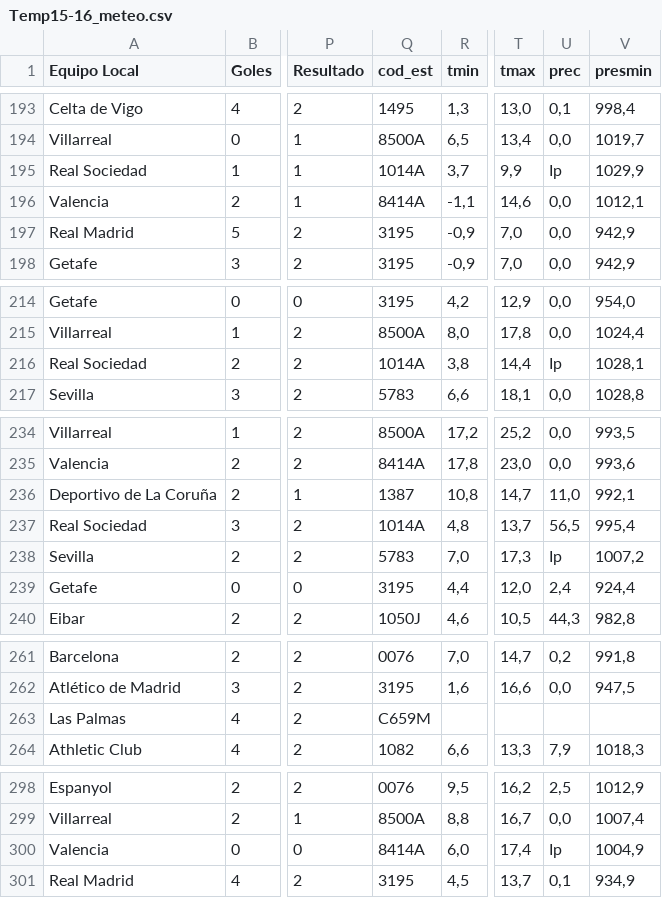
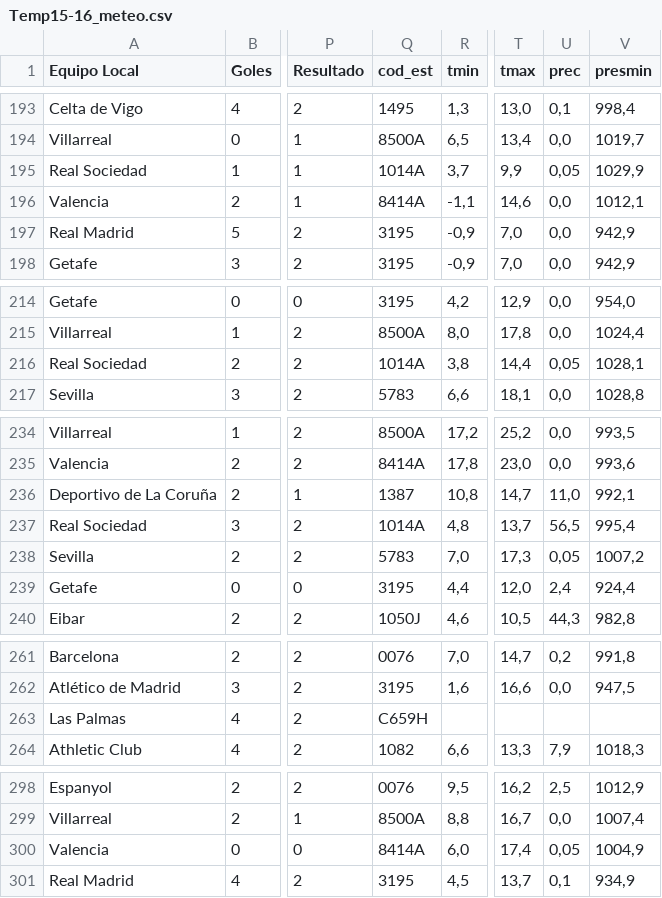
Before and after one commit to Ovion/Quiniela_1X2, a CSV file: data/Temp15-16_meteo.csv, drawn as a sheet; only a part is shown, gaps mark what is left out; the diff covers the shown part only; the diff names each change by its address in the sheet, - before the commit and + after, or states it on an @@ line.

```diff
--- a/data/Temp15-16_meteo.csv
+++ b/data/Temp15-16_meteo.csv
-U195 (prec): Ip
+U195 (prec): 0,05
-U216 (prec): Ip
+U216 (prec): 0,05
-U238 (prec): Ip
+U238 (prec): 0,05
-Q263 (cod_est): C659M
+Q263 (cod_est): C659H
-U300 (prec): Ip
+U300 (prec): 0,05
```
Also changed, not shown: 15 edited cells elsewhere in this file, 1 other file.
